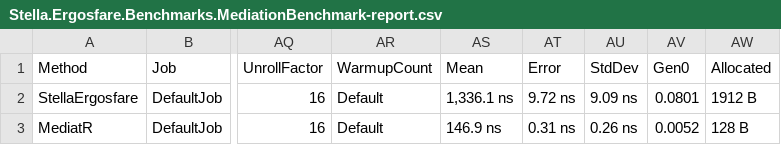
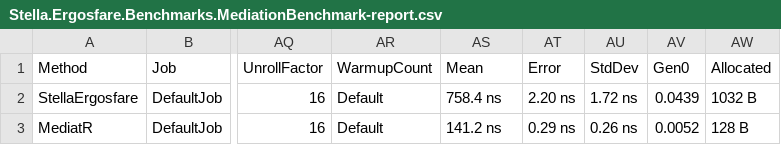
Before and after one commit to stellayazilim/Ergosfare, a CSV file: BenchmarkDotNet.Artifacts/results/Stella.Ergosfare.Benchmarks.MediationBenchmark-report.csv, drawn as a sheet; only a part is shown, gaps mark what is left out; the diff names each change by its address in the sheet, - before the commit and + after, or states it on an @@ line.

```diff
--- a/BenchmarkDotNet.Artifacts/results/Stella.Ergosfare.Benchmarks.MediationBenchmark-report.csv
+++ b/BenchmarkDotNet.Artifacts/results/Stella.Ergosfare.Benchmarks.MediationBenchmark-report.csv
-AS2 (Mean): 1,336.1 ns
+AS2 (Mean): 758.4 ns
-AT2 (Error): 9.72 ns
+AT2 (Error): 2.20 ns
-AU2 (StdDev): 9.09 ns
+AU2 (StdDev): 1.72 ns
-AV2 (Gen0): 0.0801
+AV2 (Gen0): 0.0439
-AW2 (Allocated): 1912 B
+AW2 (Allocated): 1032 B
-AS3 (Mean): 146.9 ns
+AS3 (Mean): 141.2 ns
-AT3 (Error): 0.31 ns
+AT3 (Error): 0.29 ns
```
Also changed, not shown: 23 other files.
